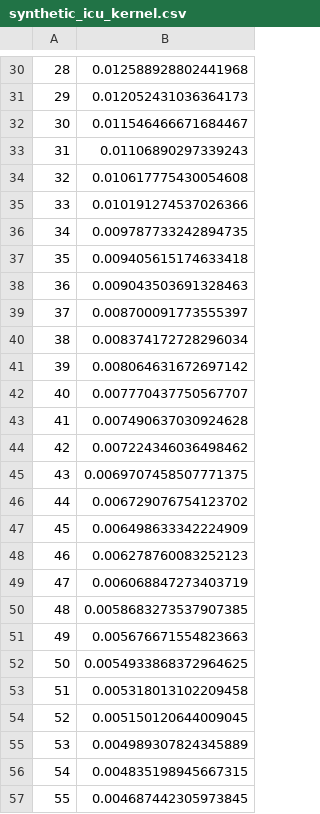
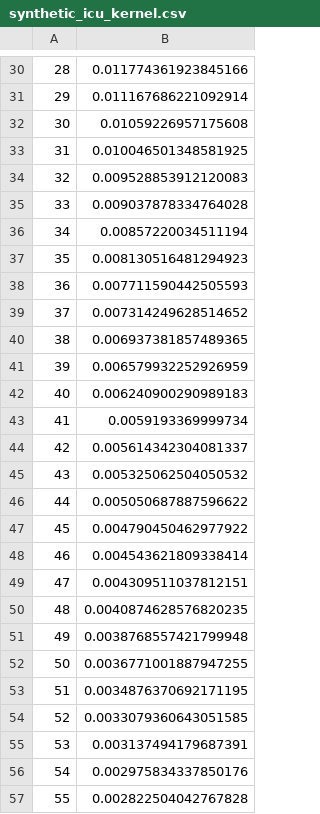
Before and after one commit to Younesmueller/los-estimator, a CSV file: examples/synthetic_icu_kernel.csv, drawn as a sheet; only a part is shown, gaps mark what is left out; the diff covers the shown part only.

```diff
--- a/examples/synthetic_icu_kernel.csv
+++ b/examples/synthetic_icu_kernel.csv
@@ -30,28 +30,28 @@
-28,0.012588928802441968
-29,0.012052431036364173
-30,0.011546466671684467
-31,0.01106890297339243
-32,0.010617775430054608
-33,0.010191274537026366
-34,0.009787733242894735
-35,0.009405615174633418
-36,0.009043503691328463
-37,0.008700091773555397
-38,0.008374172728296034
-39,0.008064631672697142
-40,0.007770437750567707
-41,0.007490637030924628
-42,0.007224346036498462
-43,0.0069707458507771375
-44,0.006729076754123702
-45,0.006498633342224909
-46,0.006278760083252123
-47,0.006068847273403719
-48,0.0058683273537907385
-49,0.005676671554823663
-50,0.0054933868372964625
-51,0.005318013102209458
-52,0.005150120644009045
-53,0.004989307824345889
-54,0.004835198945667315
-55,0.004687442305973845
+28,0.011774361923845166
+29,0.011167686221092914
+30,0.01059226957175608
+31,0.010046501348581925
+32,0.009528853912120083
+33,0.009037878334764028
+34,0.00857220034511194
+35,0.008130516481294923
+36,0.007711590442505593
+37,0.007314249628514652
+38,0.006937381857489365
+39,0.006579932252926959
+40,0.006240900290989183
+41,0.0059193369999734
+42,0.005614342304081337
+43,0.005325062504050532
+44,0.005050687887596622
+45,0.004790450462977922
+46,0.004543621809338414
+47,0.004309511037812151
+48,0.0040874628576820235
+49,0.0038768557421799948
+50,0.0036771001887947255
+51,0.0034876370692171195
+52,0.0033079360643051585
+53,0.003137494179687391
+54,0.002975834337850176
+55,0.002822504042767828
```
Also changed, not shown: 72 edited cells elsewhere in this file, 19 other files.
